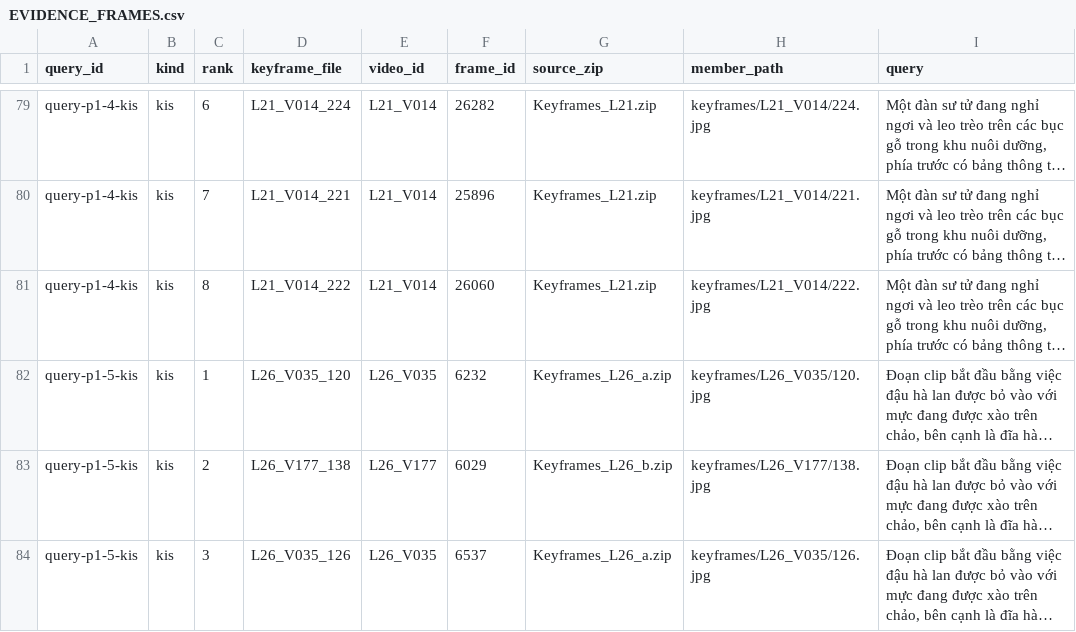
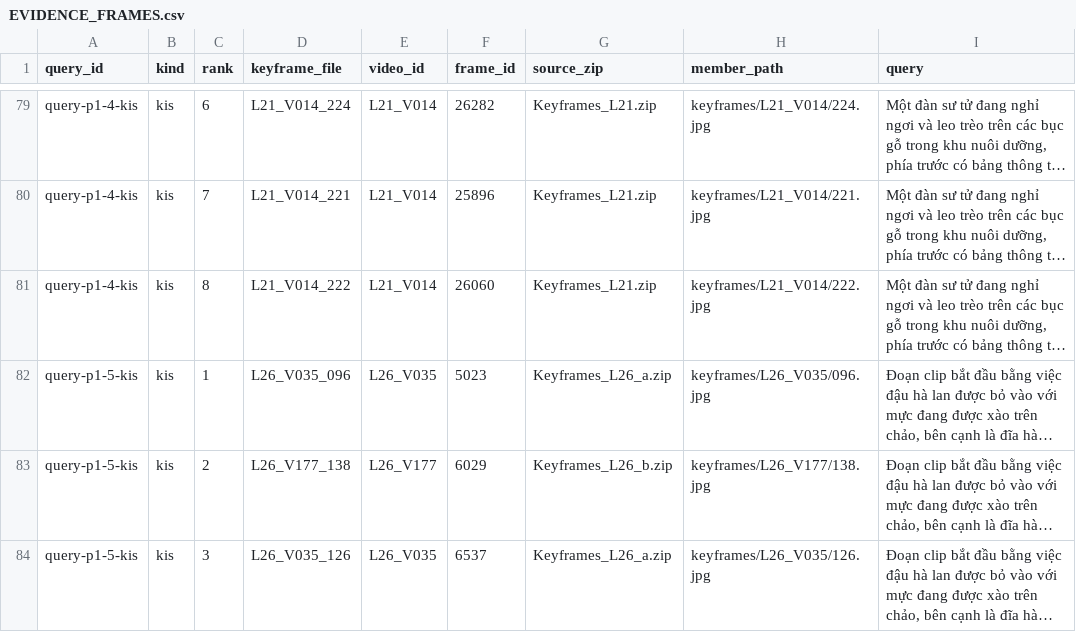
Before and after one commit to neornotl/aic-batch1, a CSV file: competition_sotuyen1/EVIDENCE_FRAMES.csv, drawn as a sheet; only a part is shown, gaps mark what is left out; long unchanged cells end in …; the diff names each change by its address in the sheet, - before the commit and + after, or states it on an @@ line.

Commit message:
Correct Q5 official evidence frame

```diff
--- a/competition_sotuyen1/EVIDENCE_FRAMES.csv
+++ b/competition_sotuyen1/EVIDENCE_FRAMES.csv
-D82 (keyframe_file): L26_V035_120
+D82 (keyframe_file): L26_V035_096
-F82 (frame_id): 6232
+F82 (frame_id): 5023
-H82 (member_path): keyframes/L26_V035/120.jpg
+H82 (member_path): keyframes/L26_V035/096.jpg
```
Also changed, not shown: 1 other file.
